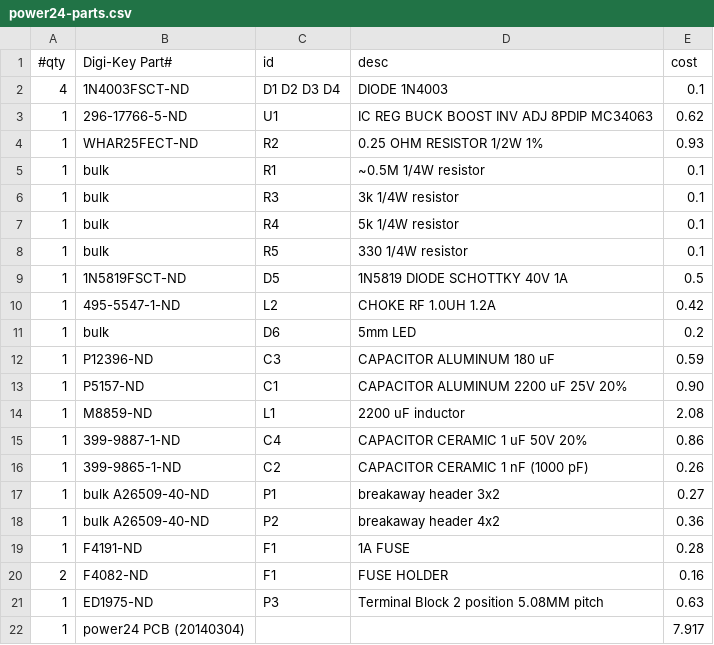
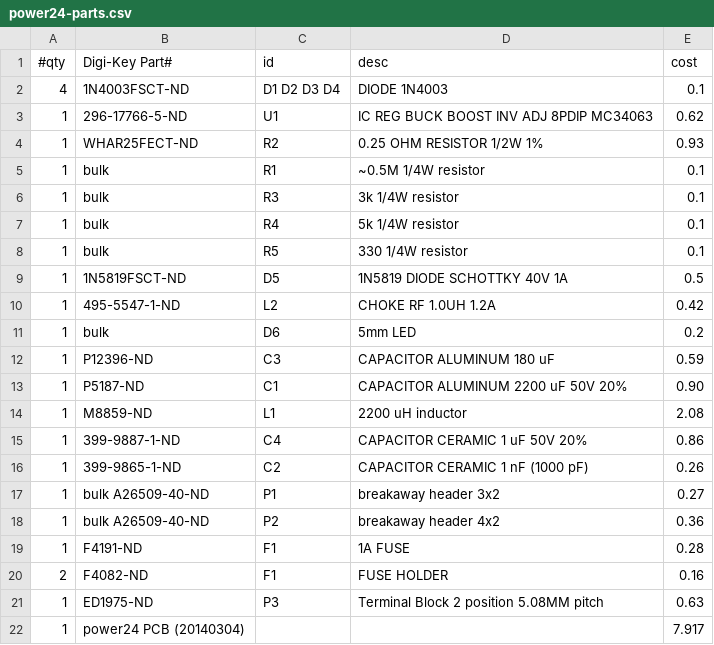
Before and after one commit to jmahler/sprinklerpi, a CSV file: pcb/power24/power24-parts.csv, drawn as a sheet.

Commit message:
rectifier capacitor 20V -> 50V
The rectifier capacitor had a spec of 20V which was correct when 12 VAC
was being rectified.

  Vp = Vrms*sqrt(2)
     = 12*sqrt(2)
     = 16.971

  16.971 * 1.10 = 18.668 < 20

However, the power supply was changed to use a 24 VAC input. And the
capacitor spec wasn't updated.

  Vp = Vrms*sqrt(2)
     = 24*sqrt(2)
     = 33.941

  33.941 * 1.10 = 37.335 > 20 !!!

Update the design to use a 50V capacitor which provides more than a
10% margin of safety.

```diff
--- a/pcb/power24/power24-parts.csv
+++ b/pcb/power24/power24-parts.csv
@@ -12,4 +12,4 @@
 1,P12396-ND,C3,CAPACITOR ALUMINUM 180 uF,0.59
-1,P5157-ND,C1,CAPACITOR ALUMINUM 2200 uF 25V 20%,0.90
-1,M8859-ND,L1,2200 uF inductor,2.08
+1,P5187-ND,C1,CAPACITOR ALUMINUM 2200 uF 50V 20%,0.90
+1,M8859-ND,L1,2200 uH inductor,2.08
 1,399-9887-1-ND,C4,CAPACITOR CERAMIC 1 uF 50V 20%,0.86
```
Also changed, not shown: 1 other file.
